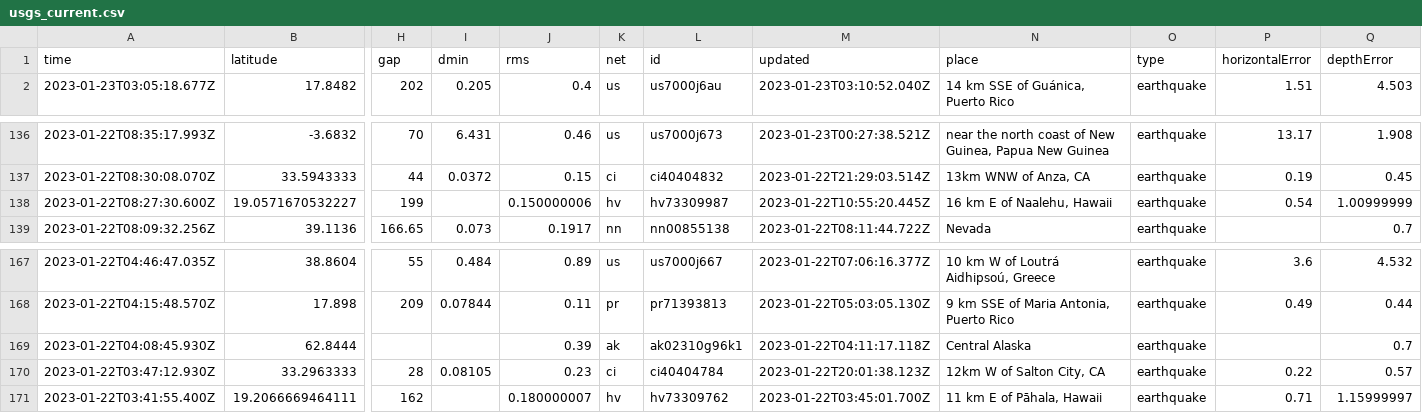
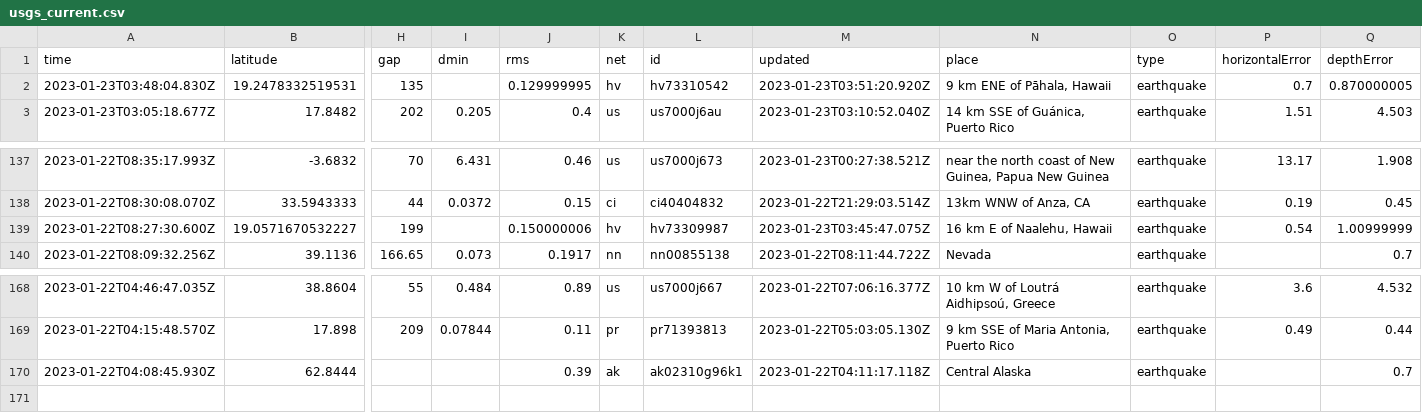
Before and after one commit to katielicari/nicar22-github-action, a CSV file: usgs_current.csv, drawn as a sheet; only a part is shown, gaps mark what is left out; removed rows and columns are numbered as before the commit, all else as after; rows hold the shown columns only; the diff names each change by its address in the sheet, - before the commit and + after, or states it on an @@ line.

```diff
--- a/usgs_current.csv
+++ b/usgs_current.csv
+row 2: 2023-01-23T03:48:04.830Z | 19.2478332519531 | 135 |  | 0.129999995 | hv | hv73310542 | 2023-01-23T03:51:20.920Z | 9 km ENE of Pāhala, Hawaii | earthquake | 0.7 | 0.870000005
-M139 (updated): 2023-01-22T10:55:20.445Z
+M139 (updated): 2023-01-23T03:45:47.075Z
-row 170: 2023-01-22T03:47:12.930Z | 33.2963333 | 28 | 0.08105 | 0.23 | ci | ci40404784 | 2023-01-22T20:01:38.123Z | 12km W of Salton City, CA | earthquake | 0.22 | 0.57
-row 171: 2023-01-22T03:41:55.400Z | 19.2066669464111 | 162 |  | 0.180000007 | hv | hv73309762 | 2023-01-22T03:45:01.700Z | 11 km E of Pāhala, Hawaii | earthquake | 0.71 | 1.15999997
```
